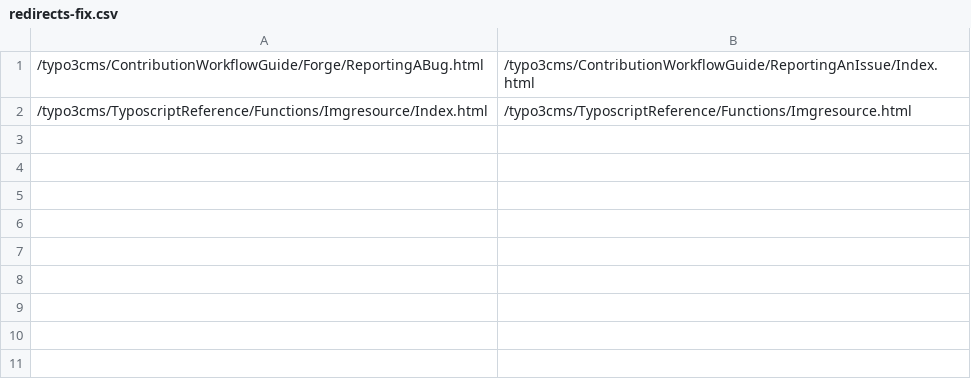
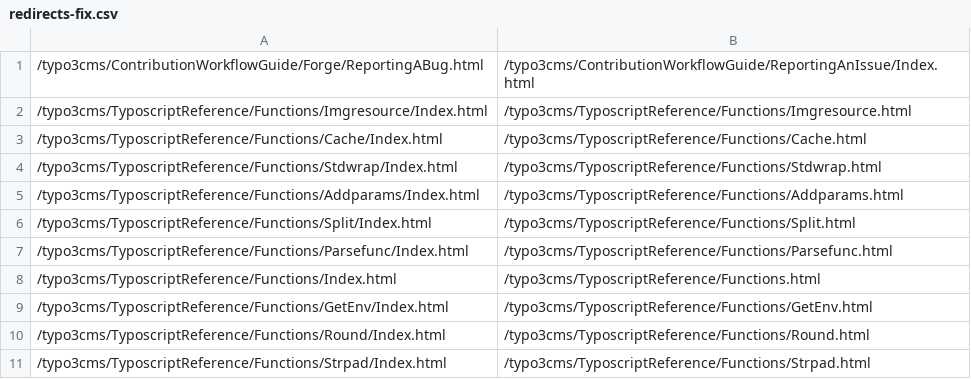
Before and after one commit to TYPO3-Documentation/redirects, a CSV file: redirects-fix.csv, drawn as a sheet.

Commit message:
[TASK] Add TypoScript functions

```diff
--- a/redirects-fix.csv
+++ b/redirects-fix.csv
@@ -2 +2,10 @@
 /typo3cms/TyposcriptReference/Functions/Imgresource/Index.html,/typo3cms/TyposcriptReference/Functions/Imgresource.html
+/typo3cms/TyposcriptReference/Functions/Cache/Index.html,/typo3cms/TyposcriptReference/Functions/Cache.html
+/typo3cms/TyposcriptReference/Functions/Stdwrap/Index.html,/typo3cms/TyposcriptReference/Functions/Stdwrap.html
+/typo3cms/TyposcriptReference/Functions/Addparams/Index.html,/typo3cms/TyposcriptReference/Functions/Addparams.html
+/typo3cms/TyposcriptReference/Functions/Split/Index.html,/typo3cms/TyposcriptReference/Functions/Split.html
+/typo3cms/TyposcriptReference/Functions/Parsefunc/Index.html,/typo3cms/TyposcriptReference/Functions/Parsefunc.html
+/typo3cms/TyposcriptReference/Functions/Index.html,/typo3cms/TyposcriptReference/Functions.html
+/typo3cms/TyposcriptReference/Functions/GetEnv/Index.html,/typo3cms/TyposcriptReference/Functions/GetEnv.html
+/typo3cms/TyposcriptReference/Functions/Round/Index.html,/typo3cms/TyposcriptReference/Functions/Round.html
+/typo3cms/TyposcriptReference/Functions/Strpad/Index.html,/typo3cms/TyposcriptReference/Functions/Strpad.html
```
